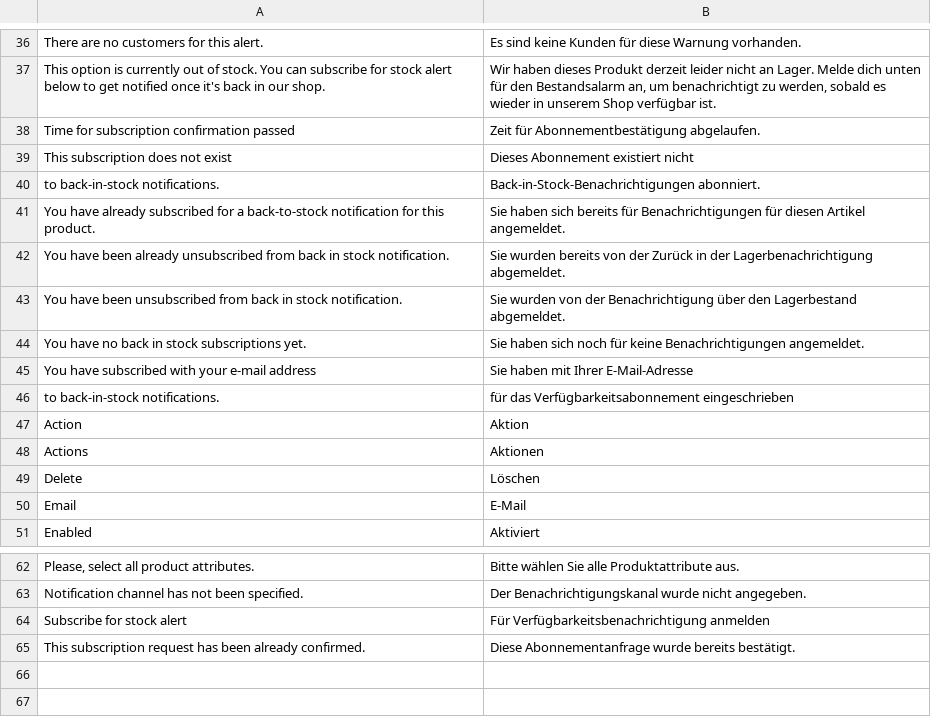
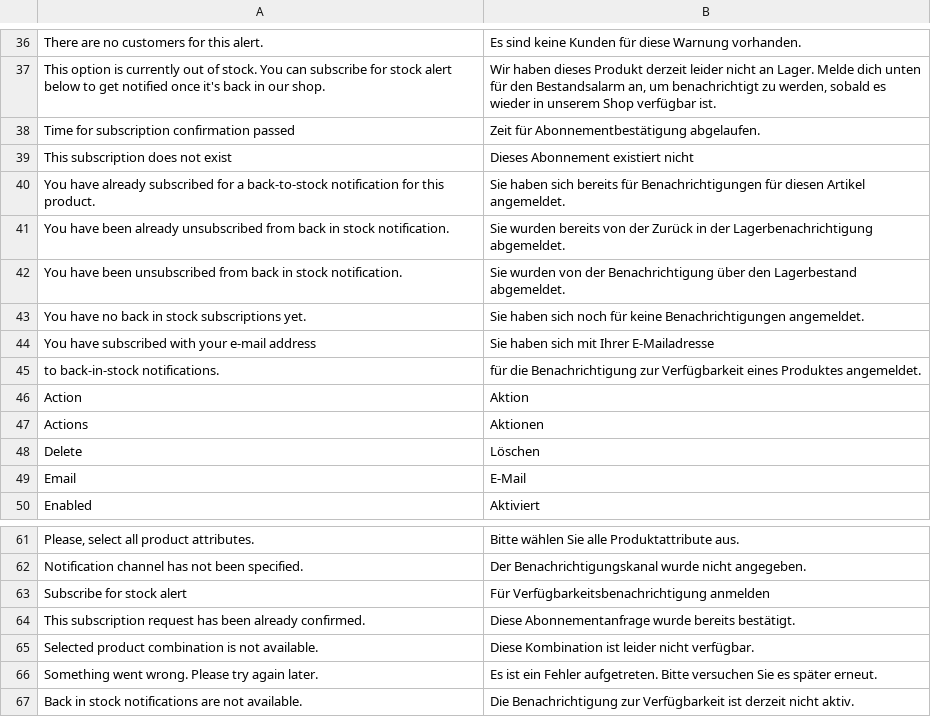
Before and after one commit to magesuite/back-in-stock, a CSV file: i18n/de_DE.csv, drawn as a sheet; only a part is shown, gaps mark what is left out; removed rows and columns are numbered as before the commit, all else as after; the diff names each change by its address in the sheet, - before the commit and + after, or states it on an @@ line.

```diff
--- a/i18n/de_DE.csv
+++ b/i18n/de_DE.csv
-row 40: to back-in-stock notifications. | Back-in-Stock-Benachrichtigungen abonniert.
-B44: Sie haben mit Ihrer E-Mail-Adresse
+B44: Sie haben sich mit Ihrer E-Mailadresse
-B45: für das Verfügbarkeitsabonnement eingeschrieben
+B45: für die Benachrichtigung zur Verfügbarkeit eines Produktes angemeldet.
+row 65: Selected product combination is not available. | Diese Kombination ist leider nicht verfügbar.
+row 66: Something went wrong. Please try again later. | Es ist ein Fehler aufgetreten. Bitte versuchen Sie es später erneut.
+row 67: Back in stock notifications are not available. | Die Benachrichtigung zur Verfügbarkeit ist derzeit nicht aktiv.
```
Also changed, not shown: i18n/de_CH.csv, i18n/en_US.csv, 6 other files.
